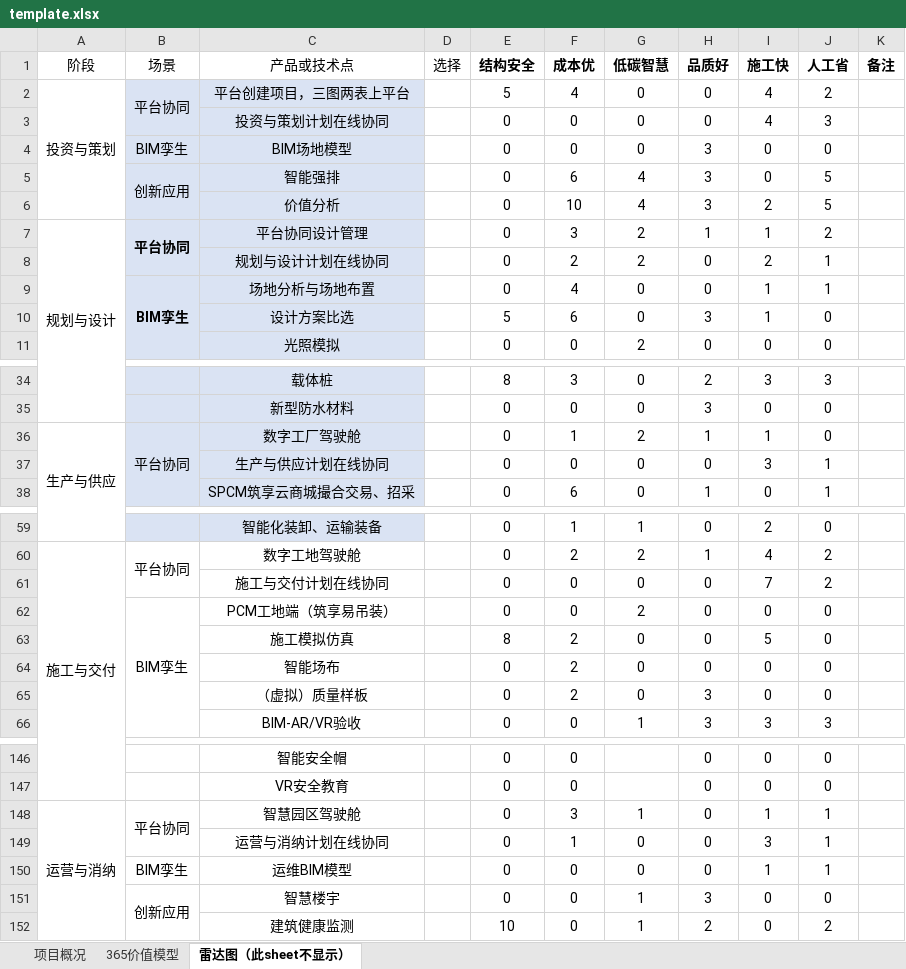
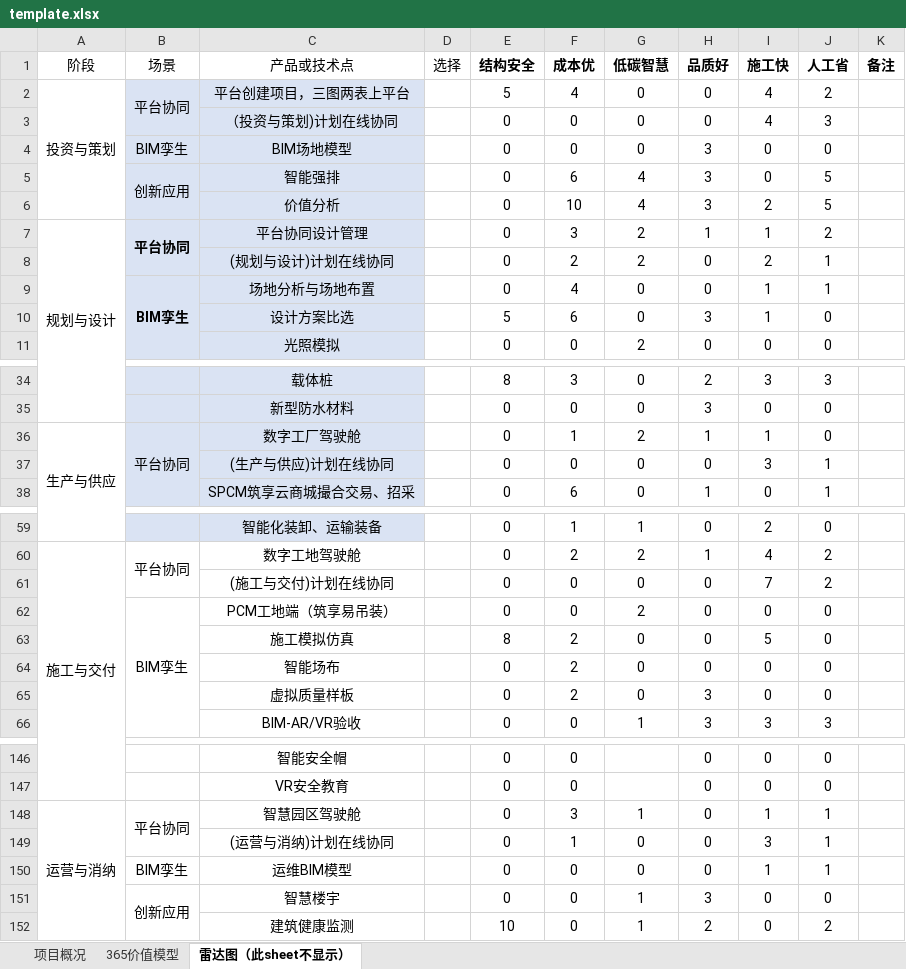
Before and after one commit to tenhilltree/nextjs14, an Excel workbook: public/template.xlsx, sheet 雷达图（此sheet不显示）, drawn as a sheet; only a part is shown, gaps mark what is left out; values as stored, in another font and other column widths than the file's, no borders; the diff names each change by its address in the sheet, - before the commit and + after, or states it on an @@ line.

```diff
--- a/public/template.xlsx (sheet 雷达图（此sheet不显示）)
+++ b/public/template.xlsx (sheet 雷达图（此sheet不显示）)
-C3 (产品或技术点): 投资与策划计划在线协同
+C3 (产品或技术点): （投资与策划)计划在线协同
-C8 (产品或技术点): 规划与设计计划在线协同
+C8 (产品或技术点): (规划与设计)计划在线协同
-C37 (产品或技术点): 生产与供应计划在线协同
+C37 (产品或技术点): (生产与供应)计划在线协同
-C61 (产品或技术点): 施工与交付计划在线协同
+C61 (产品或技术点): (施工与交付)计划在线协同
-C65 (产品或技术点): （虚拟）质量样板
+C65 (产品或技术点): 虚拟质量样板
-C149 (产品或技术点): 运营与消纳计划在线协同
+C149 (产品或技术点): (运营与消纳)计划在线协同
```
Also changed, not shown: sheet 365价值模型, 2 other files.
